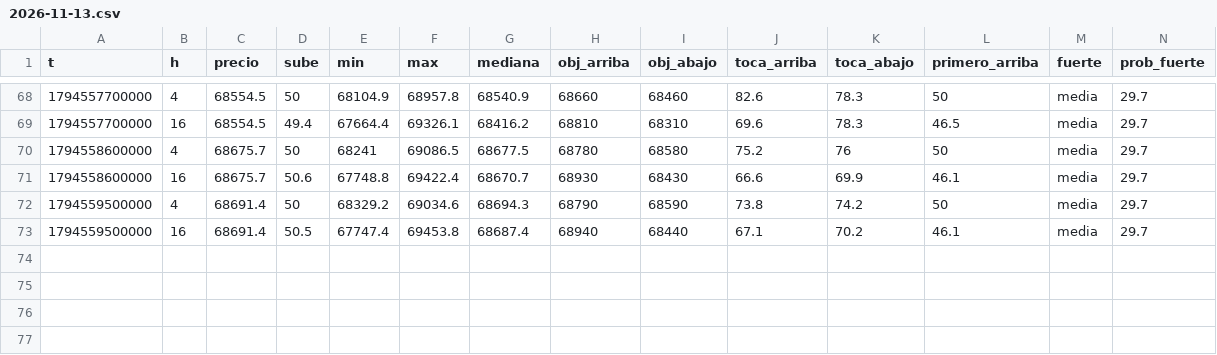
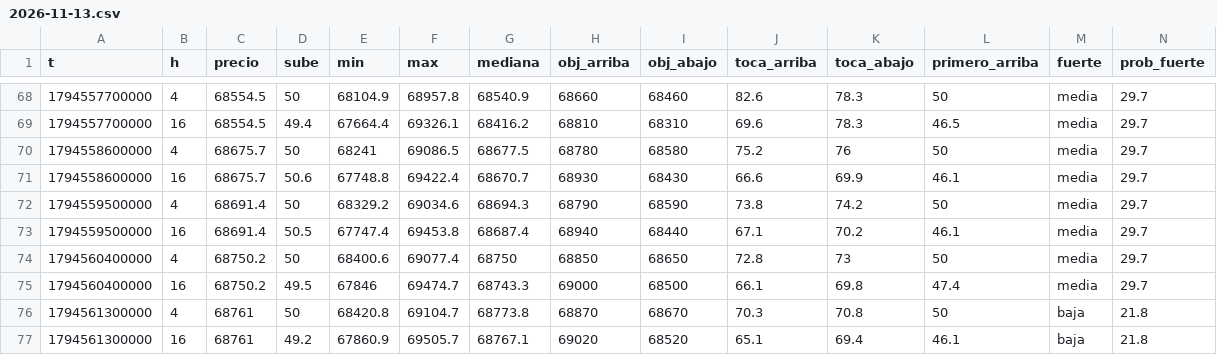
Before and after one commit to DiegoAdrian97/BTCAnalyzer, a CSV file: historial/BTC/15m/2026-11-13.csv, drawn as a sheet; only a part is shown, gaps mark what is left out; rows hold the shown columns only; the diff names each change by its address in the sheet, - before the commit and + after, or states it on an @@ line.

```diff
--- a/historial/BTC/15m/2026-11-13.csv
+++ b/historial/BTC/15m/2026-11-13.csv
+row 74: 1794560400000 | 4 | 68750.2 | 50 | 68400.6 | 69077.4 | 68750 | 68850 | 68650 | 72.8 | 73 | 50 | media | 29.7
+row 75: 1794560400000 | 16 | 68750.2 | 49.5 | 67846 | 69474.7 | 68743.3 | 69000 | 68500 | 66.1 | 69.8 | 47.4 | media | 29.7
+row 76: 1794561300000 | 4 | 68761 | 50 | 68420.8 | 69104.7 | 68773.8 | 68870 | 68670 | 70.3 | 70.8 | 50 | baja | 21.8
+row 77: 1794561300000 | 16 | 68761 | 49.2 | 67860.9 | 69505.7 | 68767.1 | 69020 | 68520 | 65.1 | 69.4 | 46.1 | baja | 21.8
```
Also changed, not shown: historial/BTC/1h/2026-11-13.csv, historial/BTC/30m/2026-11-13.csv, 2 other files.
